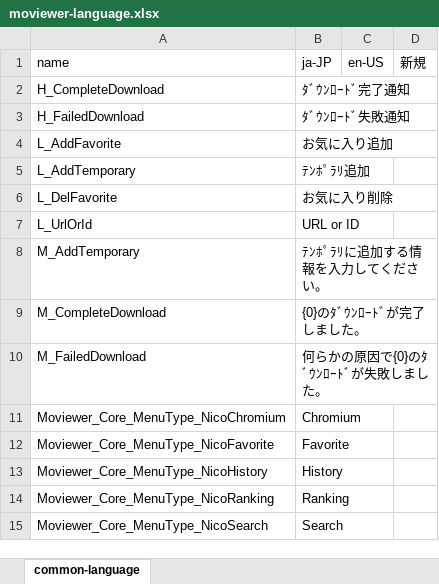
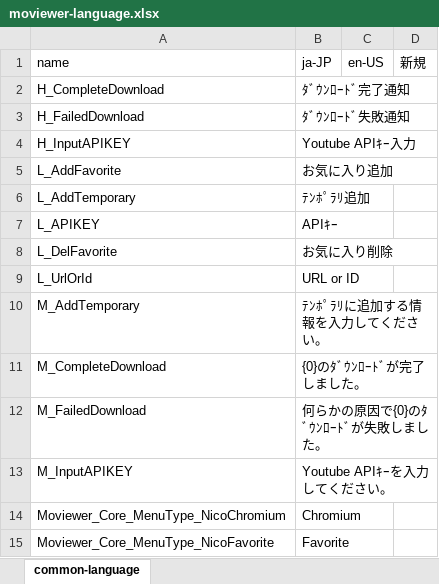
Before and after one commit to twinbird827/Moviewer, an Excel workbook: lang/moviewer-language.xlsx, sheet common-language, drawn as a sheet; only a part is shown; the shorter side is filled out with more unchanged rows; values as stored, in another font and other column widths than the file's, no borders; the diff names each change by its address in the sheet, - before the commit and + after, or states it on an @@ line.

```diff
--- a/lang/moviewer-language.xlsx (sheet common-language)
+++ b/lang/moviewer-language.xlsx (sheet common-language)
+row 4: H_InputAPIKEY | Youtube APIｷｰ入力
+row 7: L_APIKEY | APIｷｰ
+row 13: M_InputAPIKEY | Youtube APIｷｰを入力してください。
```
Also changed, not shown: 9 other files.
